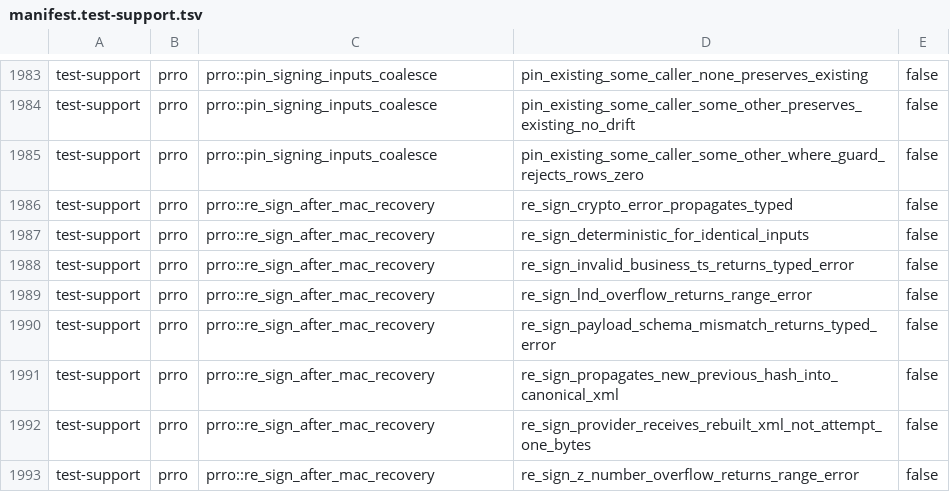
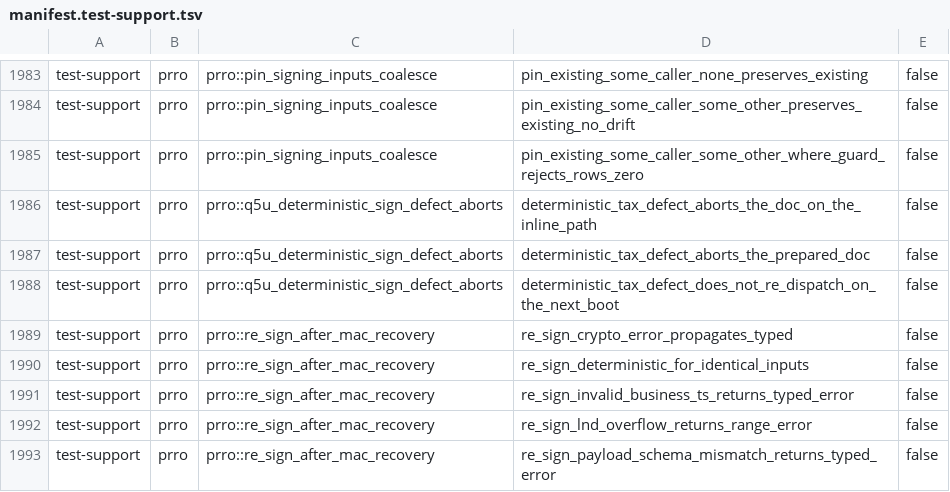
Before and after one commit to Setter1981/PRRO_GATE, a TSV file: docs/cs1r/inventory/manifest.test-support.tsv, drawn as a sheet; only a part is shown, gaps mark what is left out; the shorter side is filled out with more unchanged rows; the diff names each change by its address in the sheet, - before the commit and + after, or states it on an @@ line.

```diff
--- a/docs/cs1r/inventory/manifest.test-support.tsv
+++ b/docs/cs1r/inventory/manifest.test-support.tsv
+row 1986: test-support | prro | prro::q5u_deterministic_sign_defect_aborts | deterministic_tax_defect_aborts_the_doc_on_the_inline_path | false
+row 1987: test-support | prro | prro::q5u_deterministic_sign_defect_aborts | deterministic_tax_defect_aborts_the_prepared_doc | false
+row 1988: test-support | prro | prro::q5u_deterministic_sign_defect_aborts | deterministic_tax_defect_does_not_re_dispatch_on_the_next_boot | false
```
Also changed, not shown: docs/cs1r/inventory/manifest.live-dps.tsv, 1 other file.
